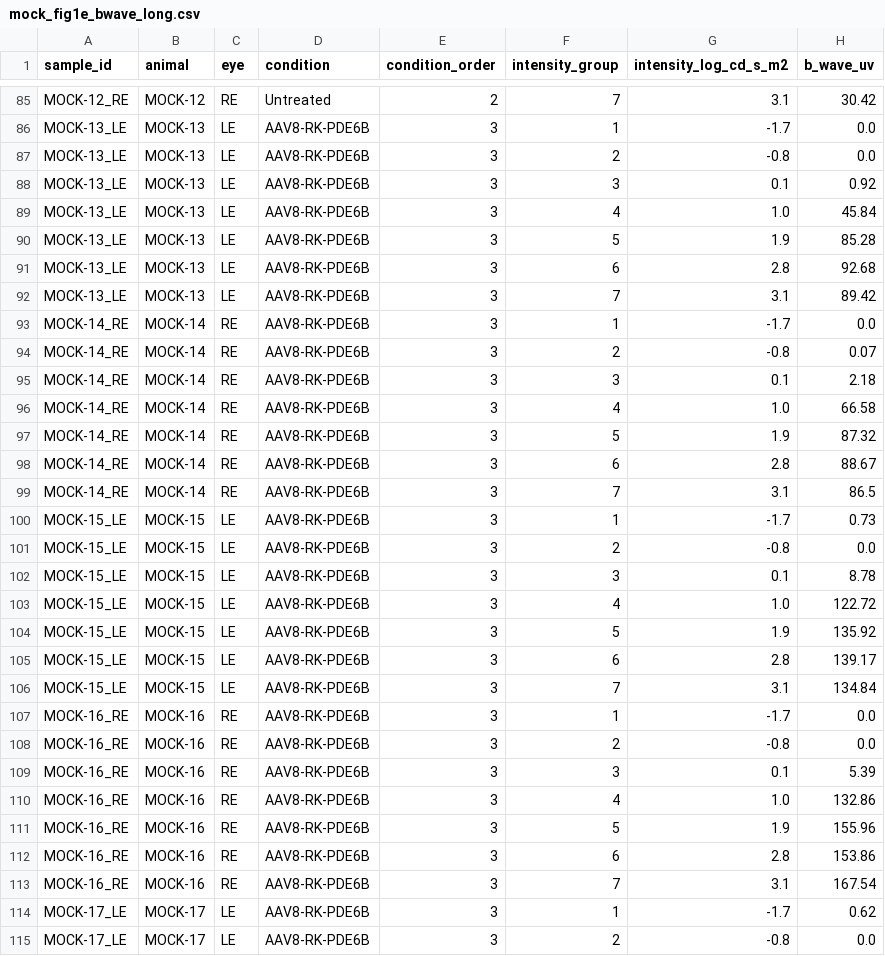
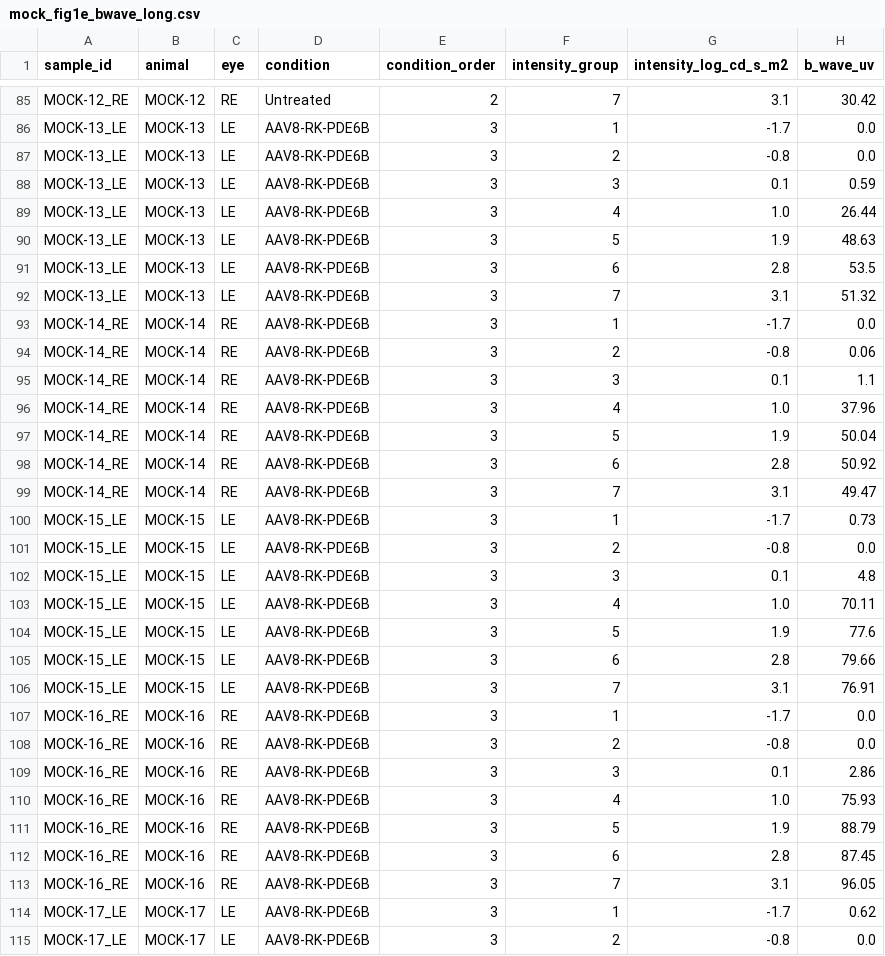
Before and after one commit to steveneam/selom, a CSV file: docs/records/erg-module/mock-fig1e/mock_fig1e_bwave_long.csv, drawn as a sheet; only a part is shown, gaps mark what is left out; the diff covers the shown part only.

```diff
--- a/docs/records/erg-module/mock-fig1e/mock_fig1e_bwave_long.csv
+++ b/docs/records/erg-module/mock-fig1e/mock_fig1e_bwave_long.csv
@@ -87,28 +87,28 @@ MOCK-13_LE,MOCK-13,LE,AAV8-RK-PDE6B,3,1,-1.7,0.0
 MOCK-13_LE,MOCK-13,LE,AAV8-RK-PDE6B,3,2,-0.8,0.0
-MOCK-13_LE,MOCK-13,LE,AAV8-RK-PDE6B,3,3,0.1,0.92
-MOCK-13_LE,MOCK-13,LE,AAV8-RK-PDE6B,3,4,1.0,45.84
-MOCK-13_LE,MOCK-13,LE,AAV8-RK-PDE6B,3,5,1.9,85.28
-MOCK-13_LE,MOCK-13,LE,AAV8-RK-PDE6B,3,6,2.8,92.68
-MOCK-13_LE,MOCK-13,LE,AAV8-RK-PDE6B,3,7,3.1,89.42
+MOCK-13_LE,MOCK-13,LE,AAV8-RK-PDE6B,3,3,0.1,0.59
+MOCK-13_LE,MOCK-13,LE,AAV8-RK-PDE6B,3,4,1.0,26.44
+MOCK-13_LE,MOCK-13,LE,AAV8-RK-PDE6B,3,5,1.9,48.63
+MOCK-13_LE,MOCK-13,LE,AAV8-RK-PDE6B,3,6,2.8,53.5
+MOCK-13_LE,MOCK-13,LE,AAV8-RK-PDE6B,3,7,3.1,51.32
 MOCK-14_RE,MOCK-14,RE,AAV8-RK-PDE6B,3,1,-1.7,0.0
-MOCK-14_RE,MOCK-14,RE,AAV8-RK-PDE6B,3,2,-0.8,0.07
-MOCK-14_RE,MOCK-14,RE,AAV8-RK-PDE6B,3,3,0.1,2.18
-MOCK-14_RE,MOCK-14,RE,AAV8-RK-PDE6B,3,4,1.0,66.58
-MOCK-14_RE,MOCK-14,RE,AAV8-RK-PDE6B,3,5,1.9,87.32
-MOCK-14_RE,MOCK-14,RE,AAV8-RK-PDE6B,3,6,2.8,88.67
-MOCK-14_RE,MOCK-14,RE,AAV8-RK-PDE6B,3,7,3.1,86.5
+MOCK-14_RE,MOCK-14,RE,AAV8-RK-PDE6B,3,2,-0.8,0.06
+MOCK-14_RE,MOCK-14,RE,AAV8-RK-PDE6B,3,3,0.1,1.1
+MOCK-14_RE,MOCK-14,RE,AAV8-RK-PDE6B,3,4,1.0,37.96
+MOCK-14_RE,MOCK-14,RE,AAV8-RK-PDE6B,3,5,1.9,50.04
+MOCK-14_RE,MOCK-14,RE,AAV8-RK-PDE6B,3,6,2.8,50.92
+MOCK-14_RE,MOCK-14,RE,AAV8-RK-PDE6B,3,7,3.1,49.47
 MOCK-15_LE,MOCK-15,LE,AAV8-RK-PDE6B,3,1,-1.7,0.73
 MOCK-15_LE,MOCK-15,LE,AAV8-RK-PDE6B,3,2,-0.8,0.0
-MOCK-15_LE,MOCK-15,LE,AAV8-RK-PDE6B,3,3,0.1,8.78
-MOCK-15_LE,MOCK-15,LE,AAV8-RK-PDE6B,3,4,1.0,122.72
-MOCK-15_LE,MOCK-15,LE,AAV8-RK-PDE6B,3,5,1.9,135.92
-MOCK-15_LE,MOCK-15,LE,AAV8-RK-PDE6B,3,6,2.8,139.17
-MOCK-15_LE,MOCK-15,LE,AAV8-RK-PDE6B,3,7,3.1,134.84
+MOCK-15_LE,MOCK-15,LE,AAV8-RK-PDE6B,3,3,0.1,4.8
+MOCK-15_LE,MOCK-15,LE,AAV8-RK-PDE6B,3,4,1.0,70.11
+MOCK-15_LE,MOCK-15,LE,AAV8-RK-PDE6B,3,5,1.9,77.6
+MOCK-15_LE,MOCK-15,LE,AAV8-RK-PDE6B,3,6,2.8,79.66
+MOCK-15_LE,MOCK-15,LE,AAV8-RK-PDE6B,3,7,3.1,76.91
 MOCK-16_RE,MOCK-16,RE,AAV8-RK-PDE6B,3,1,-1.7,0.0
 MOCK-16_RE,MOCK-16,RE,AAV8-RK-PDE6B,3,2,-0.8,0.0
-MOCK-16_RE,MOCK-16,RE,AAV8-RK-PDE6B,3,3,0.1,5.39
-MOCK-16_RE,MOCK-16,RE,AAV8-RK-PDE6B,3,4,1.0,132.86
-MOCK-16_RE,MOCK-16,RE,AAV8-RK-PDE6B,3,5,1.9,155.96
-MOCK-16_RE,MOCK-16,RE,AAV8-RK-PDE6B,3,6,2.8,153.86
-MOCK-16_RE,MOCK-16,RE,AAV8-RK-PDE6B,3,7,3.1,167.54
+MOCK-16_RE,MOCK-16,RE,AAV8-RK-PDE6B,3,3,0.1,2.86
+MOCK-16_RE,MOCK-16,RE,AAV8-RK-PDE6B,3,4,1.0,75.93
+MOCK-16_RE,MOCK-16,RE,AAV8-RK-PDE6B,3,5,1.9,88.79
+MOCK-16_RE,MOCK-16,RE,AAV8-RK-PDE6B,3,6,2.8,87.45
+MOCK-16_RE,MOCK-16,RE,AAV8-RK-PDE6B,3,7,3.1,96.05
 MOCK-17_LE,MOCK-17,LE,AAV8-RK-PDE6B,3,1,-1.7,0.62
```
Also changed, not shown: 15 edited cells elsewhere in this file, docs/records/erg-module/mock-fig1e/mock_fig1e_bwave_points_wide.csv, docs/records/erg-module/mock-fig1e/n3/mock_fig1e_bwave_long.csv, 13 other files.
